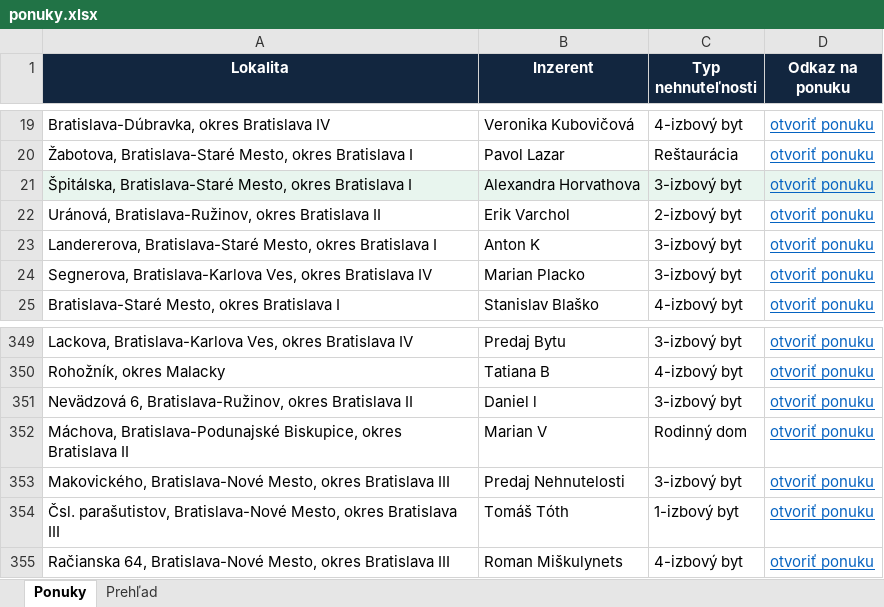
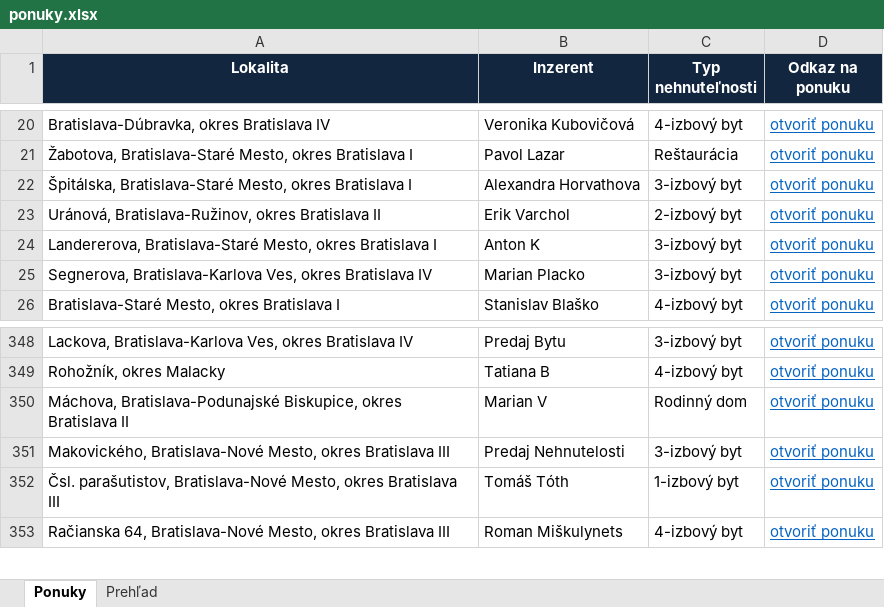
Before and after one commit to mrkubis-nest/nehnutelnosti-scraper, an Excel workbook: public/ponuky.xlsx, sheet Ponuky, drawn as a sheet; only a part is shown, gaps mark what is left out; values as stored, in another font and other column widths than the file's, no borders; removed rows and columns are numbered as before the commit, all else as after; the diff covers the shown part only; the diff names each change by its address in the sheet, - before the commit and + after, or states it on an @@ line.

```diff
--- a/public/ponuky.xlsx (sheet Ponuky)
+++ b/public/ponuky.xlsx (sheet Ponuky)
-A22:D22 fill: #E8F5EE
+A22:D22 fill: none
-row 351: Nevädzová 6, Bratislava-Ružinov, okres Bratislava II | Daniel l | 3-izbový byt | otvoriť ponuku
```
Also changed, not shown: 2 added rows, 3 removed rows and cell formats elsewhere in this sheet, sheet Prehľad, 2 other files.
